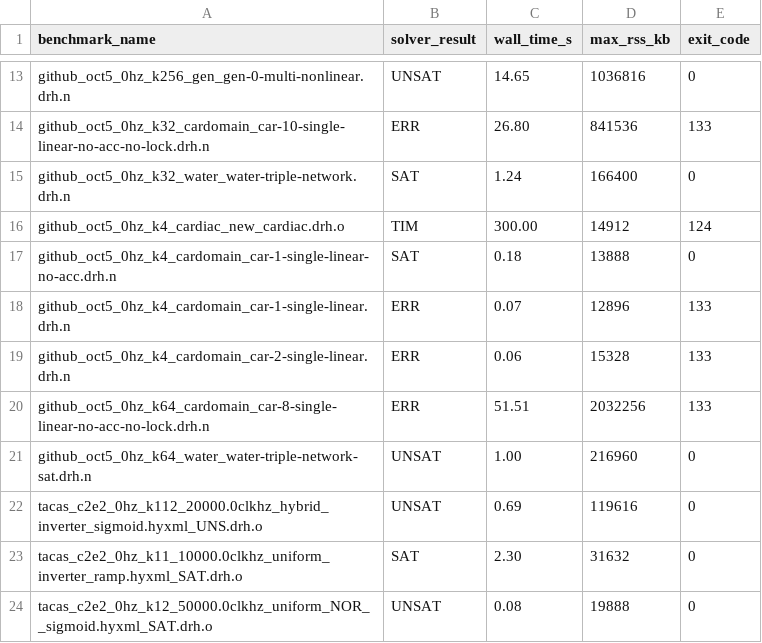
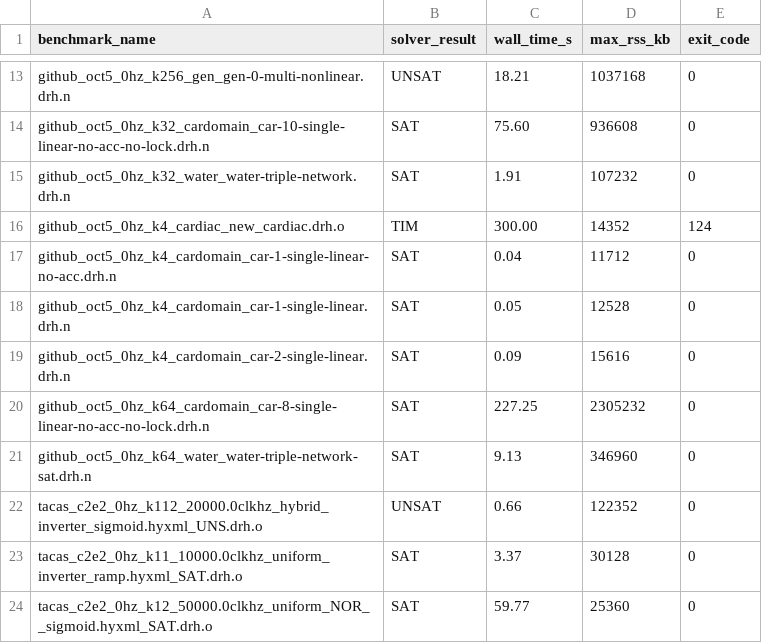
Before and after one commit to ncsys-lab/dReal-CMake, a CSV file: benchmark/baseline_local.csv, drawn as a sheet; only a part is shown, gaps mark what is left out; the diff covers the shown part only; the diff names each change by its address in the sheet, - before the commit and + after, or states it on an @@ line.

```diff
--- a/benchmark/baseline_local.csv
+++ b/benchmark/baseline_local.csv
-C13 (wall_time_s): 14.65
+C13 (wall_time_s): 18.21
-D13 (max_rss_kb): 1036816
+D13 (max_rss_kb): 1037168
-B14 (solver_result): ERR
+B14 (solver_result): SAT
-C14 (wall_time_s): 26.80
+C14 (wall_time_s): 75.60
-D14 (max_rss_kb): 841536
+D14 (max_rss_kb): 936608
-E14 (exit_code): 133
+E14 (exit_code): 0
-C15 (wall_time_s): 1.24
+C15 (wall_time_s): 1.91
-D15 (max_rss_kb): 166400
+D15 (max_rss_kb): 107232
-D16 (max_rss_kb): 14912
+D16 (max_rss_kb): 14352
-C17 (wall_time_s): 0.18
+C17 (wall_time_s): 0.04
-D17 (max_rss_kb): 13888
+D17 (max_rss_kb): 11712
-B18:B20 (solver_result): ERR
+B18:B20 (solver_result): SAT
-C18 (wall_time_s): 0.07
+C18 (wall_time_s): 0.05
-D18 (max_rss_kb): 12896
+D18 (max_rss_kb): 12528
-E18:E20 (exit_code): 133
+E18:E20 (exit_code): 0
-C19 (wall_time_s): 0.06
+C19 (wall_time_s): 0.09
-D19 (max_rss_kb): 15328
+D19 (max_rss_kb): 15616
-C20 (wall_time_s): 51.51
+C20 (wall_time_s): 227.25
-D20 (max_rss_kb): 2032256
+D20 (max_rss_kb): 2305232
-B21 (solver_result): UNSAT
+B21 (solver_result): SAT
-C21 (wall_time_s): 1.00
+C21 (wall_time_s): 9.13
-D21 (max_rss_kb): 216960
+D21 (max_rss_kb): 346960
-C22 (wall_time_s): 0.69
+C22 (wall_time_s): 0.66
-D22 (max_rss_kb): 119616
+D22 (max_rss_kb): 122352
-C23 (wall_time_s): 2.30
+C23 (wall_time_s): 3.37
-D23 (max_rss_kb): 31632
+D23 (max_rss_kb): 30128
-B24 (solver_result): UNSAT
+B24 (solver_result): SAT
-C24 (wall_time_s): 0.08
+C24 (wall_time_s): 59.77
-D24 (max_rss_kb): 19888
+D24 (max_rss_kb): 25360
```
Also changed, not shown: 60 edited cells elsewhere in this file, 6 other files.
